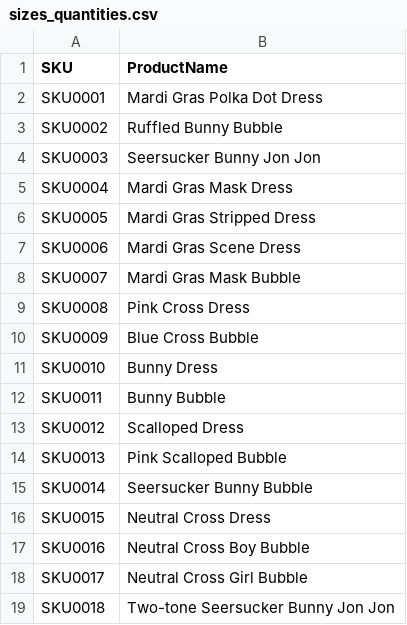
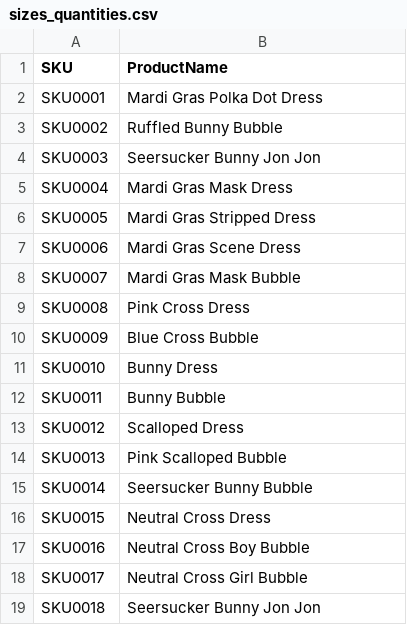
Before and after one commit to TimToolman/NandNBoutique, a CSV file: csv/sizes_quantities.csv, drawn as a sheet.

```diff
--- a/csv/sizes_quantities.csv
+++ b/csv/sizes_quantities.csv
@@ -18,2 +18,2 @@ SKU0016,Neutral Cross Boy Bubble
 SKU0017,Neutral Cross Girl Bubble
-SKU0018,Two-tone Seersucker Bunny Jon Jon
+SKU0018,Seersucker Bunny Jon Jon
```
Also changed, not shown: 3 other files.
